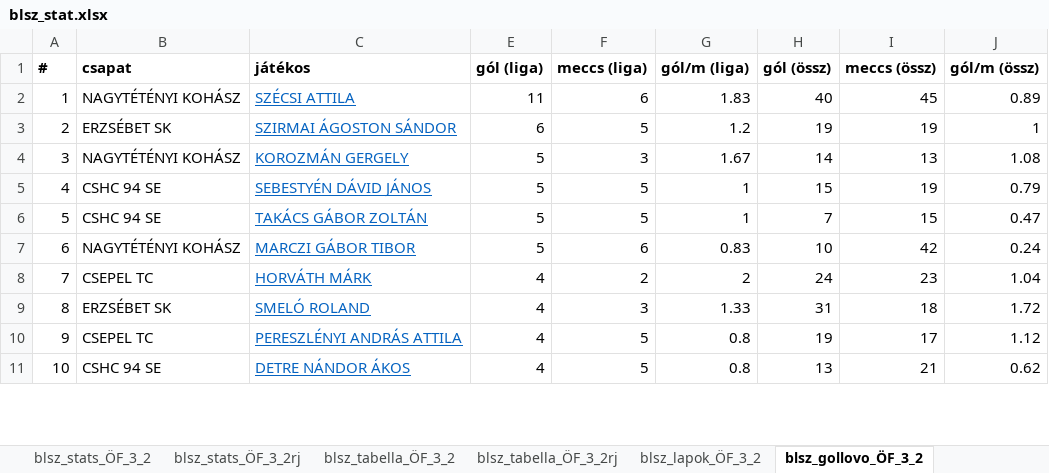
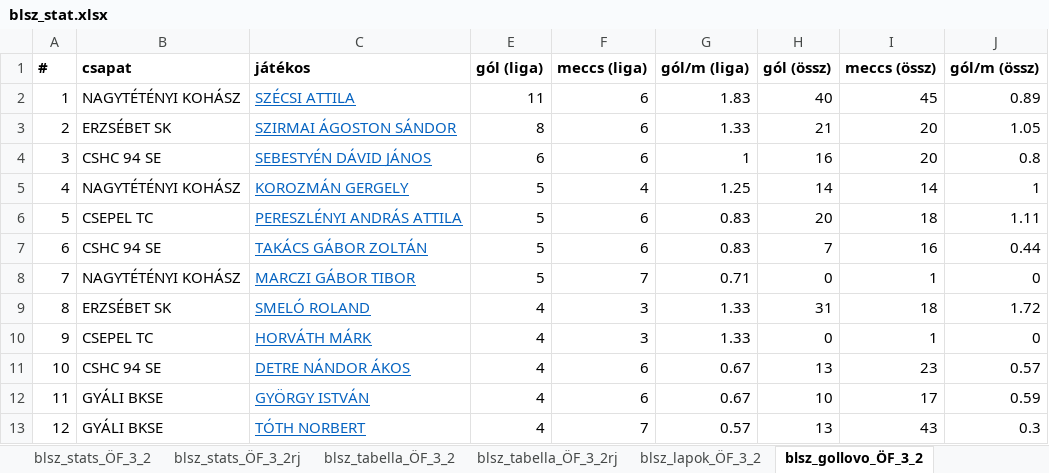
Before and after one commit to akinemazaki/blsz-stat, an Excel workbook: blsz_stat.xlsx, sheet blsz_gollovo_ÖF_3_2, drawn as a sheet; only a part is shown; values as stored, in another font and other column widths than the file's, no borders; removed rows and columns are numbered as before the commit, all else as after; the diff covers the shown part only; the diff names each change by its address in the sheet, - before the commit and + after, or states it on an @@ line.

```diff
--- a/blsz_stat.xlsx (sheet blsz_gollovo_ÖF_3_2)
+++ b/blsz_stat.xlsx (sheet blsz_gollovo_ÖF_3_2)
-E3 (gól (liga)): 6
+E3 (gól (liga)): 8
-F3 (meccs (liga)): 5
+F3 (meccs (liga)): 6
-G3 (gól/m (liga)): 1.2
+G3 (gól/m (liga)): 1.33
-H3 (gól (össz)): 19
+H3 (gól (össz)): 21
-I3 (meccs (össz)): 19
+I3 (meccs (össz)): 20
-J3 (gól/m (össz)): 1
+J3 (gól/m (össz)): 1.05
+row 4: 3 | CSHC 94 SE | SEBESTYÉN DÁVID JÁNOS | 6 | 6 | 1 | 16 | 20 | 0.8
@@ column A (#) renumbered from row 5 down @@
-F5 (meccs (liga)): 3
+F5 (meccs (liga)): 4
-G5 (gól/m (liga)): 1.67
+G5 (gól/m (liga)): 1.25
-I5 (meccs (össz)): 13
+I5 (meccs (össz)): 14
-J5 (gól/m (össz)): 1.08
+J5 (gól/m (össz)): 1
-row 5: 4 | CSHC 94 SE | SEBESTYÉN DÁVID JÁNOS | 5 | 5 | 1 | 15 | 19 | 0.79
+row 6: 5 | CSEPEL TC | PERESZLÉNYI ANDRÁS ATTILA | 5 | 6 | 0.83 | 20 | 18 | 1.11
-F7 (meccs (liga)): 5
+F7 (meccs (liga)): 6
-G7 (gól/m (liga)): 1
+G7 (gól/m (liga)): 0.83
-I7 (meccs (össz)): 15
+I7 (meccs (össz)): 16
-J7 (gól/m (össz)): 0.47
+J7 (gól/m (össz)): 0.44
-F8 (meccs (liga)): 6
+F8 (meccs (liga)): 7
-G8 (gól/m (liga)): 0.83
+G8 (gól/m (liga)): 0.71
-H8 (gól (össz)): 10
+H8 (gól (össz)): 0
-I8 (meccs (össz)): 42
+I8 (meccs (össz)): 1
-J8 (gól/m (össz)): 0.24
+J8 (gól/m (össz)): 0
-row 8: 7 | CSEPEL TC | HORVÁTH MÁRK | 4 | 2 | 2 | 24 | 23 | 1.04
-row 10: 9 | CSEPEL TC | PERESZLÉNYI ANDRÁS ATTILA | 4 | 5 | 0.8 | 19 | 17 | 1.12
+row 10: 9 | CSEPEL TC | HORVÁTH MÁRK | 4 | 3 | 1.33 | 0 | 1 | 0
-F11 (meccs (liga)): 5
+F11 (meccs (liga)): 6
-G11 (gól/m (liga)): 0.8
+G11 (gól/m (liga)): 0.67
-I11 (meccs (össz)): 21
+I11 (meccs (össz)): 23
-J11 (gól/m (össz)): 0.62
+J11 (gól/m (össz)): 0.57
+row 12: 11 | GYÁLI BKSE | GYÖRGY ISTVÁN | 4 | 6 | 0.67 | 10 | 17 | 0.59
+row 13: 12 | GYÁLI BKSE | TÓTH NORBERT | 4 | 7 | 0.57 | 13 | 43 | 0.3
```
Also changed, not shown: 22 added rows, 23 removed rows and 139 edited cells elsewhere in this sheet, sheet blsz_stats_ÖF_3_2, sheet blsz_stats_ÖF_3_2rj, sheet blsz_gollovo_ÖF_3_2rj, sheet blsz_lapok_ÖF_3_2rj, sheet blsz_lapok_ÖF_3_2, sheet blsz_tabella_ÖF_3_2, 1 more sheet, hidden cells.
